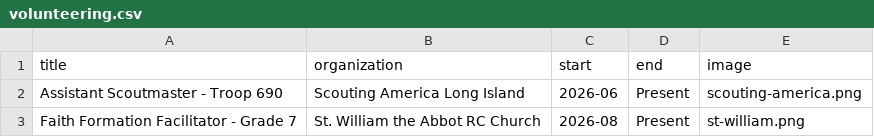
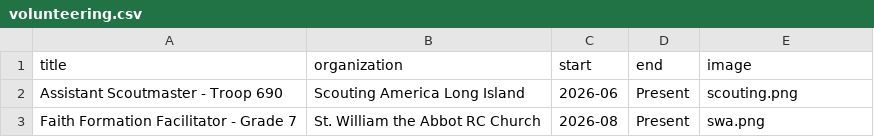
Before and after one commit to ryannicol021/ryannicol, a CSV file: data/volunteering.csv, drawn as a sheet.

Commit message:
Update volunteering.csv

```diff
--- a/data/volunteering.csv
+++ b/data/volunteering.csv
@@ -1,3 +1,3 @@
 title,organization,start,end,image
-Assistant Scoutmaster - Troop 690,Scouting America Long Island,2026-06,Present,scouting-america.png
-Faith Formation Facilitator - Grade 7,St. William the Abbot RC Church,2026-08,Present,st-william.png
+Assistant Scoutmaster - Troop 690,Scouting America Long Island,2026-06,Present,scouting.png
+Faith Formation Facilitator - Grade 7,St. William the Abbot RC Church,2026-08,Present,swa.png
```
